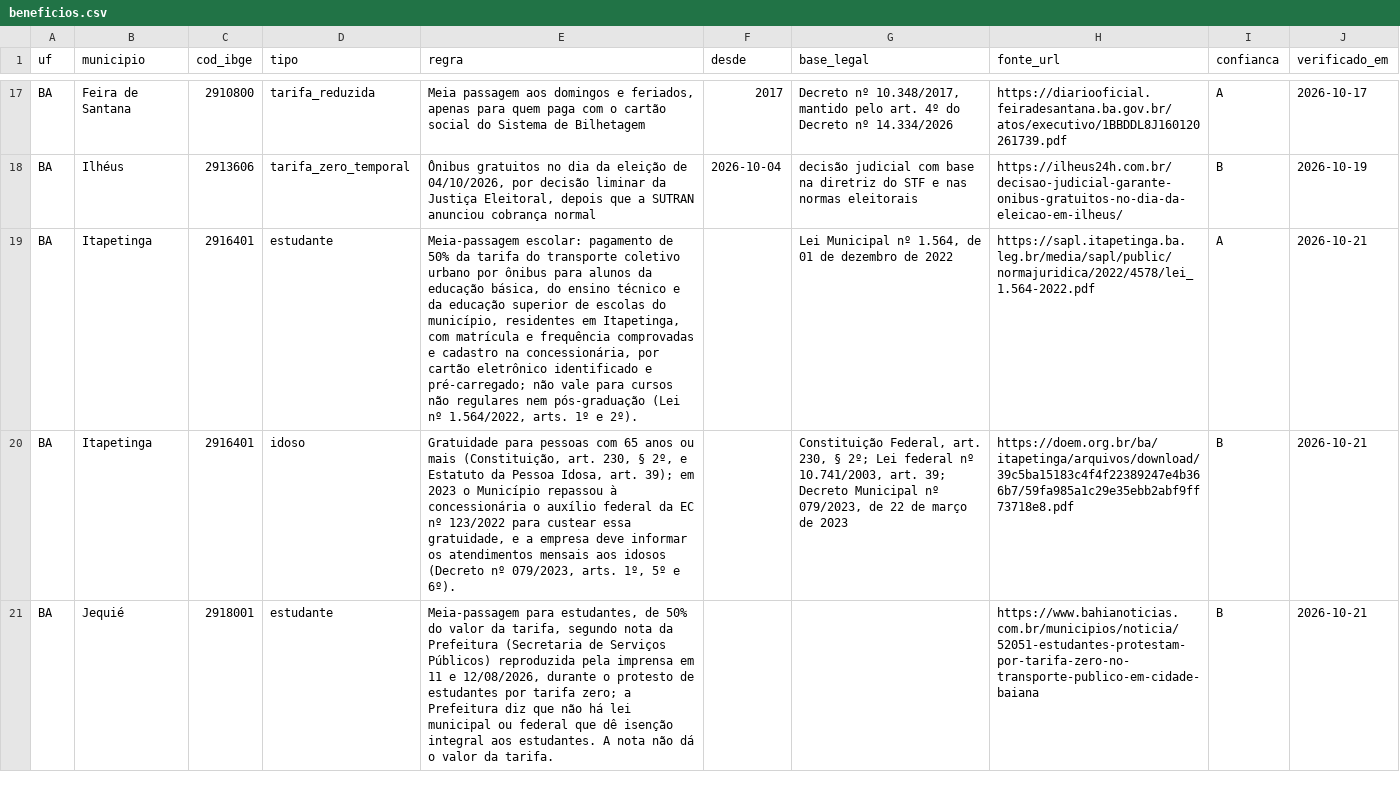
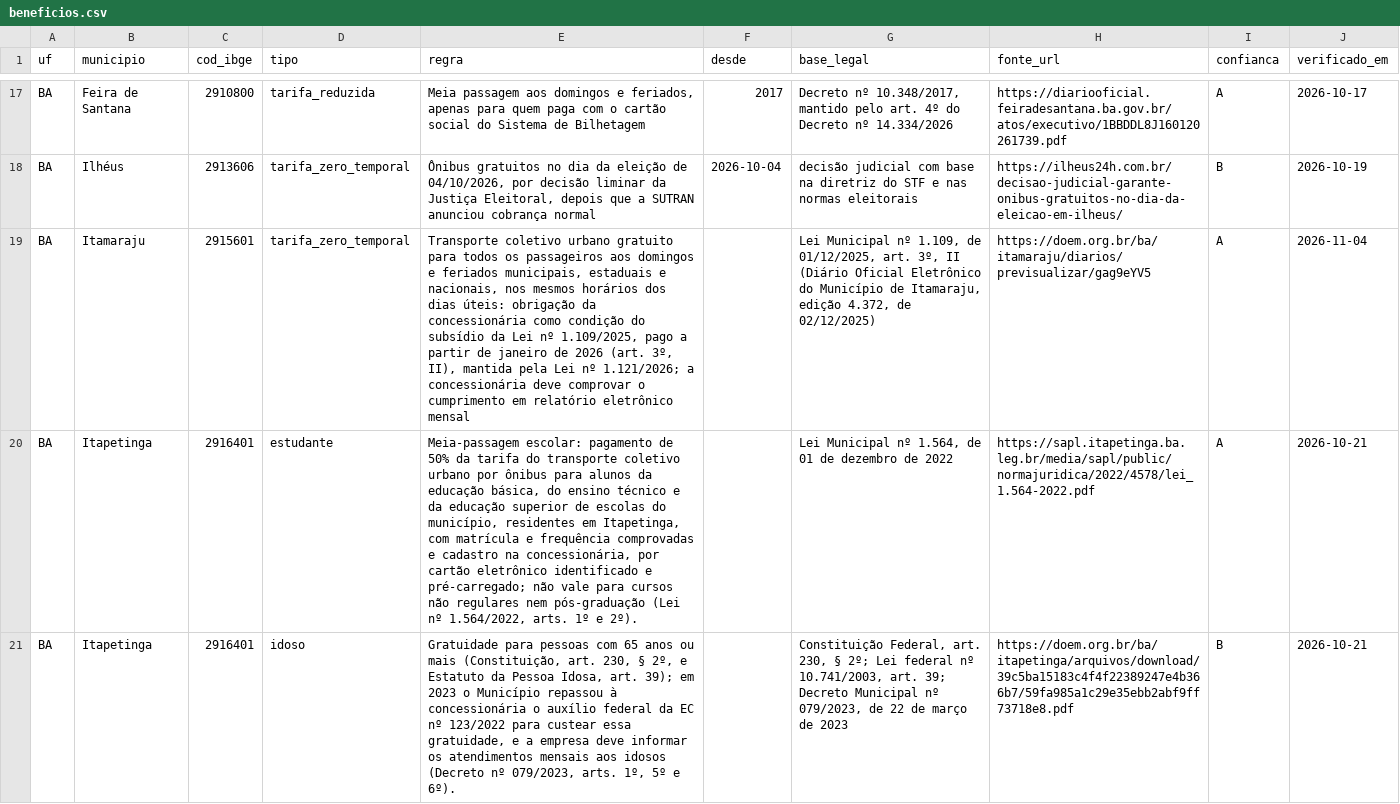
Before and after one commit to OtimizaPro/tarifas_integracoestarifarias_transportepublico_brasileiro, a CSV file: dados/beneficios.csv, drawn as a sheet; only a part is shown, gaps mark what is left out; the shorter side is filled out with more unchanged rows; the diff covers the shown part only; the diff names each change by its address in the sheet, - before the commit and + after, or states it on an @@ line.

```diff
--- a/dados/beneficios.csv
+++ b/dados/beneficios.csv
+row 19: BA | Itamaraju | 2915601 | tarifa_zero_temporal | Transporte coletivo urbano gratuito para todos os passageiros aos domingos e feriados municipais, estaduais e nacionais, nos mesmos horários dos dias úteis: obrigação da concessionária como condição do subsídio da Lei nº 1.109/2025, pago a partir de janeiro de 2026 (art. 3º, II), mantida pela Lei nº 1.121/2026; a concessionária deve comprovar o cumprimento em relatório eletrônico mensal |  | Lei Municipal nº 1.109, de 01/12/2025, art. 3º, II (Diário Oficial Eletrônico do Município de Itamaraju, edição 4.372, de 02/12/2025) | https://doem.org.br/ba/itamaraju/diarios/previsualizar/gag9eYV5 | A | 2026-11-04
```
Also changed, not shown: 4 added rows elsewhere in this file, dados/reajustes.csv, dados/sistemas_municipios.csv, 20 other files.
